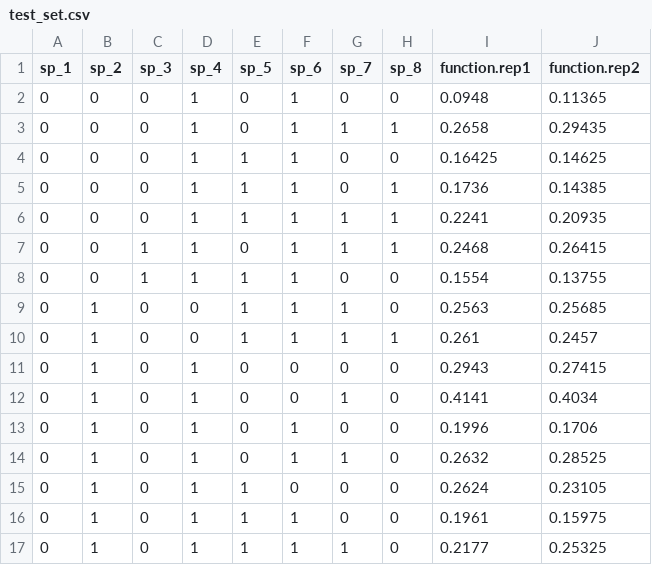
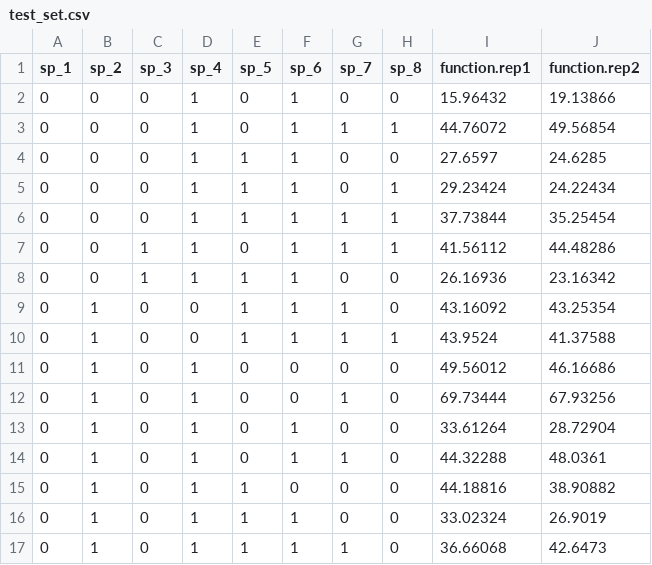
Before and after one commit to jdiazc9/eco_global_epist, a CSV file: pyoverdine_data/test_set.csv, drawn as a sheet; only a part is shown; the diff covers the shown part only.

```diff
--- a/pyoverdine_data/test_set.csv
+++ b/pyoverdine_data/test_set.csv
@@ -1,17 +1,17 @@
 sp_1,sp_2,sp_3,sp_4,sp_5,sp_6,sp_7,sp_8,function.rep1,function.rep2
-0,0,0,1,0,1,0,0,0.0948,0.11365
-0,0,0,1,0,1,1,1,0.2658,0.29435
-0,0,0,1,1,1,0,0,0.16425,0.14625
-0,0,0,1,1,1,0,1,0.1736,0.14385
-0,0,0,1,1,1,1,1,0.2241,0.20935
-0,0,1,1,0,1,1,1,0.2468,0.26415
-0,0,1,1,1,1,0,0,0.1554,0.13755
-0,1,0,0,1,1,1,0,0.2563,0.25685
-0,1,0,0,1,1,1,1,0.261,0.2457
-0,1,0,1,0,0,0,0,0.2943,0.27415
-0,1,0,1,0,0,1,0,0.4141,0.4034
-0,1,0,1,0,1,0,0,0.1996,0.1706
-0,1,0,1,0,1,1,0,0.2632,0.28525
-0,1,0,1,1,0,0,0,0.2624,0.23105
-0,1,0,1,1,1,0,0,0.1961,0.15975
-0,1,0,1,1,1,1,0,0.2177,0.25325
+0,0,0,1,0,1,0,0,15.96432,19.13866
+0,0,0,1,0,1,1,1,44.76072,49.56854
+0,0,0,1,1,1,0,0,27.6597,24.6285
+0,0,0,1,1,1,0,1,29.23424,24.22434
+0,0,0,1,1,1,1,1,37.73844,35.25454
+0,0,1,1,0,1,1,1,41.56112,44.48286
+0,0,1,1,1,1,0,0,26.16936,23.16342
+0,1,0,0,1,1,1,0,43.16092,43.25354
+0,1,0,0,1,1,1,1,43.9524,41.37588
+0,1,0,1,0,0,0,0,49.56012,46.16686
+0,1,0,1,0,0,1,0,69.73444,67.93256
+0,1,0,1,0,1,0,0,33.61264,28.72904
+0,1,0,1,0,1,1,0,44.32288,48.0361
+0,1,0,1,1,0,0,0,44.18816,38.90882
+0,1,0,1,1,1,0,0,33.02324,26.9019
+0,1,0,1,1,1,1,0,36.66068,42.6473
```
Also changed, not shown: 90 edited cells elsewhere in this file, pyoverdine_data/training_set.csv, 48 other files.
